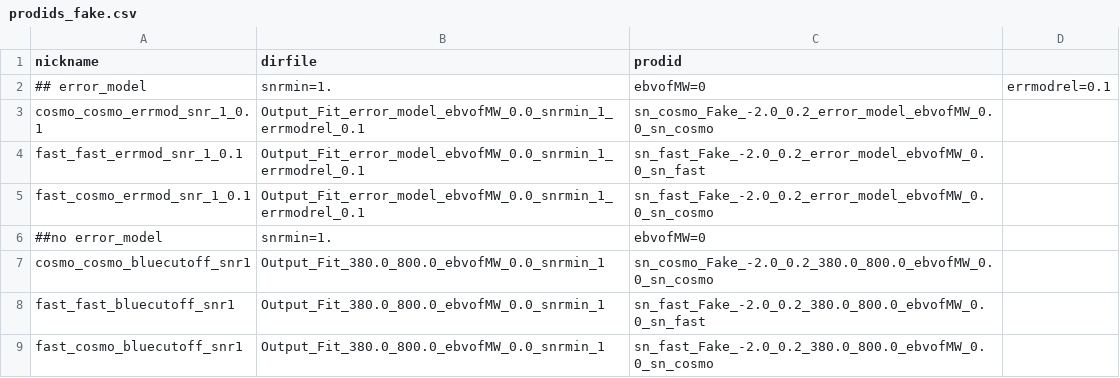
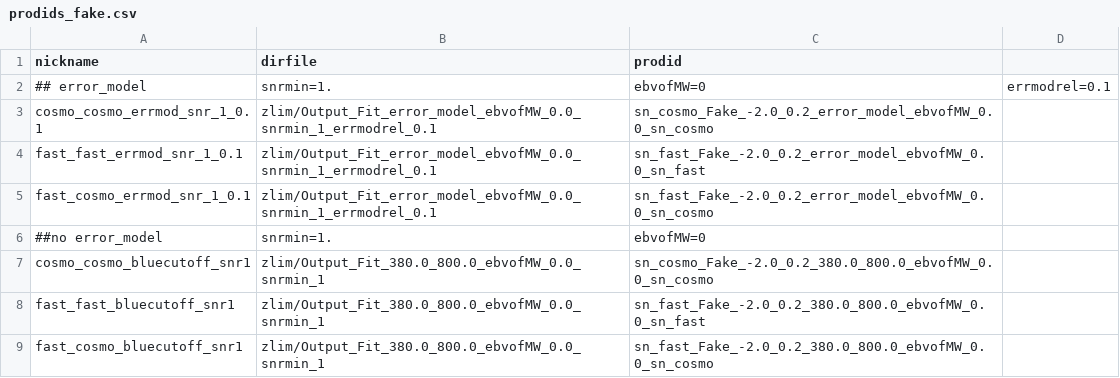
Before and after one commit to LSSTDESC/sn_pipe, a CSV file: plot_scripts/input/prodids_fake.csv, drawn as a sheet.

```diff
--- a/plot_scripts/input/prodids_fake.csv
+++ b/plot_scripts/input/prodids_fake.csv
@@ -2,8 +2,8 @@ nickname,dirfile,prodid
 ## error_model, snrmin=1.,ebvofMW=0,errmodrel=0.1
-cosmo_cosmo_errmod_snr_1_0.1,Output_Fit_error_model_ebvofMW_0.0_snrmin_1_errmodrel_0.1,sn_cosmo_Fake_-2.0_0.2_error_model_ebvofMW_0.0_sn_cosmo
-fast_fast_errmod_snr_1_0.1,Output_Fit_error_model_ebvofMW_0.0_snrmin_1_errmodrel_0.1,sn_fast_Fake_-2.0_0.2_error_model_ebvofMW_0.0_sn_fast
-fast_cosmo_errmod_snr_1_0.1,Output_Fit_error_model_ebvofMW_0.0_snrmin_1_errmodrel_0.1,sn_fast_Fake_-2.0_0.2_error_model_ebvofMW_0.0_sn_cosmo
+cosmo_cosmo_errmod_snr_1_0.1,zlim/Output_Fit_error_model_ebvofMW_0.0_snrmin_1_errmodrel_0.1,sn_cosmo_Fake_-2.0_0.2_error_model_ebvofMW_0.0_sn_cosmo
+fast_fast_errmod_snr_1_0.1,zlim/Output_Fit_error_model_ebvofMW_0.0_snrmin_1_errmodrel_0.1,sn_fast_Fake_-2.0_0.2_error_model_ebvofMW_0.0_sn_fast
+fast_cosmo_errmod_snr_1_0.1,zlim/Output_Fit_error_model_ebvofMW_0.0_snrmin_1_errmodrel_0.1,sn_fast_Fake_-2.0_0.2_error_model_ebvofMW_0.0_sn_cosmo
 ##no error_model, snrmin=1.,ebvofMW=0
-cosmo_cosmo_bluecutoff_snr1,Output_Fit_380.0_800.0_ebvofMW_0.0_snrmin_1,sn_cosmo_Fake_-2.0_0.2_380.0_800.0_ebvofMW_0.0_sn_cosmo
-fast_fast_bluecutoff_snr1,Output_Fit_380.0_800.0_ebvofMW_0.0_snrmin_1,sn_fast_Fake_-2.0_0.2_380.0_800.0_ebvofMW_0.0_sn_fast
-fast_cosmo_bluecutoff_snr1,Output_Fit_380.0_800.0_ebvofMW_0.0_snrmin_1,sn_fast_Fake_-2.0_0.2_380.0_800.0_ebvofMW_0.0_sn_cosmo
+cosmo_cosmo_bluecutoff_snr1,zlim/Output_Fit_380.0_800.0_ebvofMW_0.0_snrmin_1,sn_cosmo_Fake_-2.0_0.2_380.0_800.0_ebvofMW_0.0_sn_cosmo
+fast_fast_bluecutoff_snr1,zlim/Output_Fit_380.0_800.0_ebvofMW_0.0_snrmin_1,sn_fast_Fake_-2.0_0.2_380.0_800.0_ebvofMW_0.0_sn_fast
+fast_cosmo_bluecutoff_snr1,zlim/Output_Fit_380.0_800.0_ebvofMW_0.0_snrmin_1,sn_fast_Fake_-2.0_0.2_380.0_800.0_ebvofMW_0.0_sn_cosmo
```
Also changed, not shown: 2 other files.
